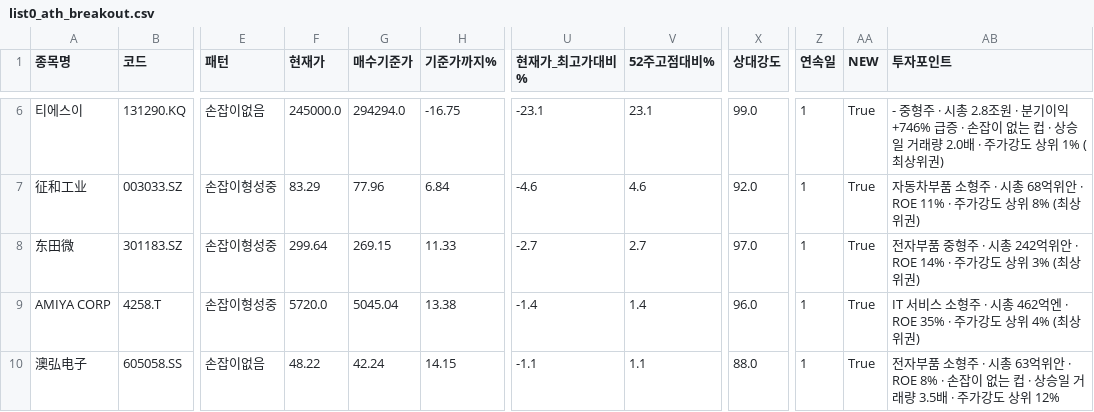
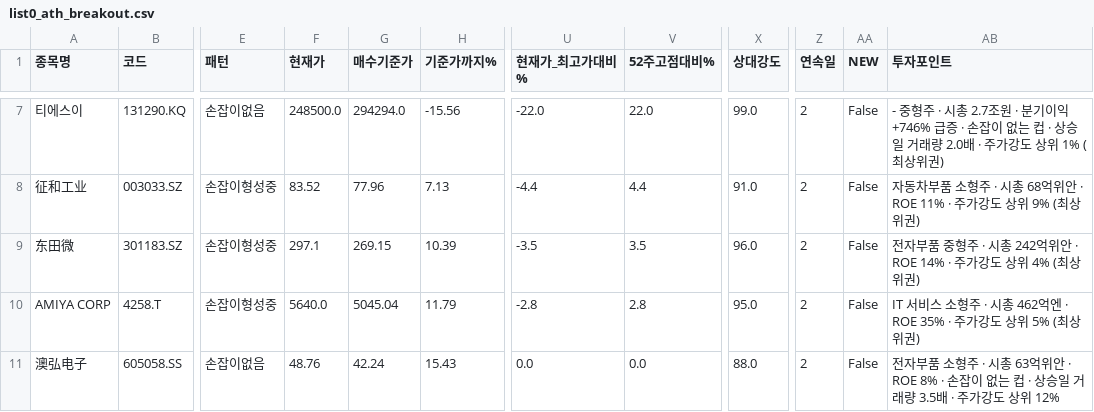
Before and after one commit to chkchp0702-spec/Cup, a CSV file: results/list0_ath_breakout.csv, drawn as a sheet; only a part is shown, gaps mark what is left out; addresses are those after the commit; the diff covers the shown part only; the diff names each change by its address in the sheet, - before the commit and + after, or states it on an @@ line.

```diff
--- a/results/list0_ath_breakout.csv
+++ b/results/list0_ath_breakout.csv
-F7 (현재가): 245000.0
+F7 (현재가): 248500.0
-H7 (기준가까지%): -16.75
+H7 (기준가까지%): -15.56
-U7 (현재가_최고가대비%): -23.1
+U7 (현재가_최고가대비%): -22.0
-V7 (52주고점대비%): 23.1
+V7 (52주고점대비%): 22.0
-Z7:Z11 (연속일): 1
+Z7:Z11 (연속일): 2
-AA7:AA11 (NEW): True
+AA7:AA11 (NEW): False
-AB7 (투자포인트): …· 시총 2.8조원 ·…
+AB7 (투자포인트): …· 시총 2.7조원 ·…
-F8 (현재가): 83.29
+F8 (현재가): 83.52
-H8 (기준가까지%): 6.84
+H8 (기준가까지%): 7.13
-U8 (현재가_최고가대비%): -4.6
+U8 (현재가_최고가대비%): -4.4
-V8 (52주고점대비%): 4.6
+V8 (52주고점대비%): 4.4
-X8 (상대강도): 92.0
+X8 (상대강도): 91.0
-AB8 (투자포인트): …상위 8% (최상위…
+AB8 (투자포인트): …상위 9% (최상위…
-F9 (현재가): 299.64
+F9 (현재가): 297.1
-H9 (기준가까지%): 11.33
+H9 (기준가까지%): 10.39
-U9 (현재가_최고가대비%): -2.7
+U9 (현재가_최고가대비%): -3.5
-V9 (52주고점대비%): 2.7
+V9 (52주고점대비%): 3.5
-X9 (상대강도): 97.0
+X9 (상대강도): 96.0
-AB9 (투자포인트): …상위 3% (최상위…
+AB9 (투자포인트): …상위 4% (최상위…
-F10 (현재가): 5720.0
+F10 (현재가): 5640.0
-H10 (기준가까지%): 13.38
+H10 (기준가까지%): 11.79
-U10 (현재가_최고가대비%): -1.4
+U10 (현재가_최고가대비%): -2.8
-V10 (52주고점대비%): 1.4
+V10 (52주고점대비%): 2.8
-X10 (상대강도): 96.0
+X10 (상대강도): 95.0
-AB10 (투자포인트): …상위 4% (최상위…
+AB10 (투자포인트): …상위 5% (최상위…
-F11 (현재가): 48.22
+F11 (현재가): 48.76
-H11 (기준가까지%): 14.15
+H11 (기준가까지%): 15.43
-U11 (현재가_최고가대비%): -1.1
+U11 (현재가_최고가대비%): 0.0
-V11 (52주고점대비%): 1.1
+V11 (52주고점대비%): 0.0
```
Also changed, not shown: 2 added rows, 1 removed row and 28 edited cells elsewhere in this file, results/list2_canslim_cup.csv, 9 other files.
